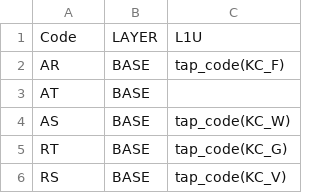
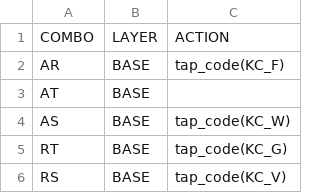
Before and after one commit to artseyio/legacy-artsey-qmk, a CSV file: right_hand/artsey_combos.csv, drawn as a sheet; only a part is shown; removed rows and columns are numbered as before the commit, all else as after; the diff names each change by its address in the sheet, - before the commit and + after, or states it on an @@ line.

```diff
--- a/right_hand/artsey_combos.csv
+++ b/right_hand/artsey_combos.csv
-row 1: Code | LAYER | L1U
+row 1: COMBO | LAYER | ACTION
```
Also changed, not shown: left_hand/artsey_combos.csv, left_hand/artsey_keycodes.csv, 2 other files.
